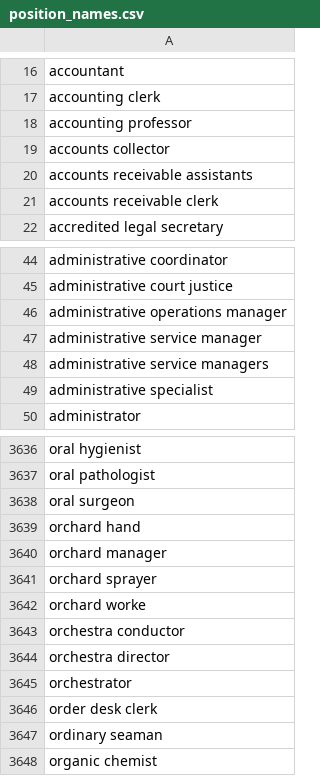
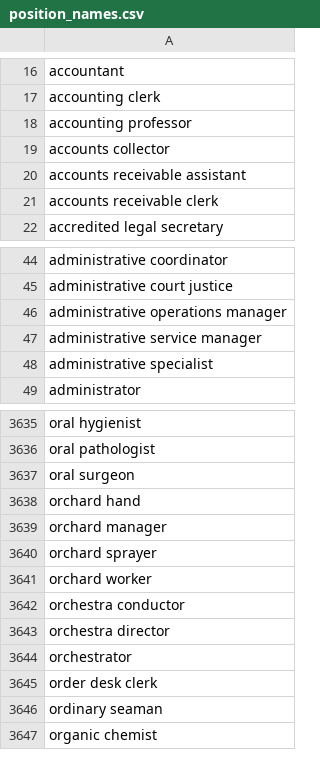
Before and after one commit to ctava/job-position-names-datasets, a CSV file: 2024-01/position_names.csv, drawn as a sheet; only a part is shown, gaps mark what is left out.

Commit message:
chg: added data prep scripts and data

```diff
--- a/2024-01/position_names.csv
+++ b/2024-01/position_names.csv
@@ -19,3 +19,3 @@ accounting professor
 accounts collector
-accounts receivable assistants
+accounts receivable assistant
 accounts receivable clerk
@@ -47,3 +47,2 @@ administrative operations manager
 administrative service manager
-administrative service managers
 administrative specialist
@@ -3641,3 +3640,3 @@ orchard manager
 orchard sprayer
-orchard worke
+orchard worker
 orchestra conductor
```
Also changed, not shown: adverbs.csv, 6 other files.
